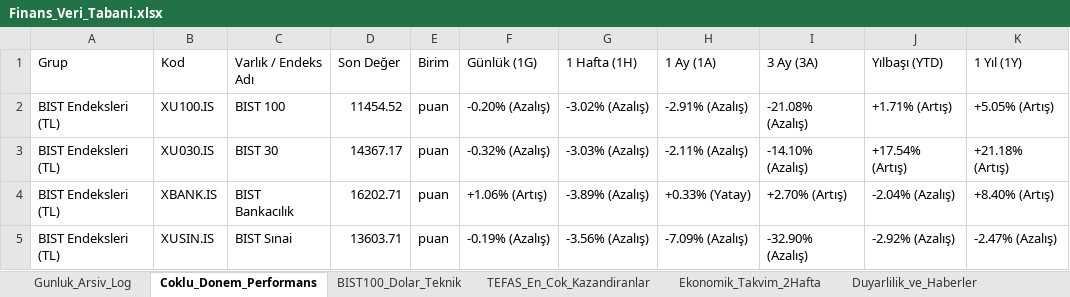
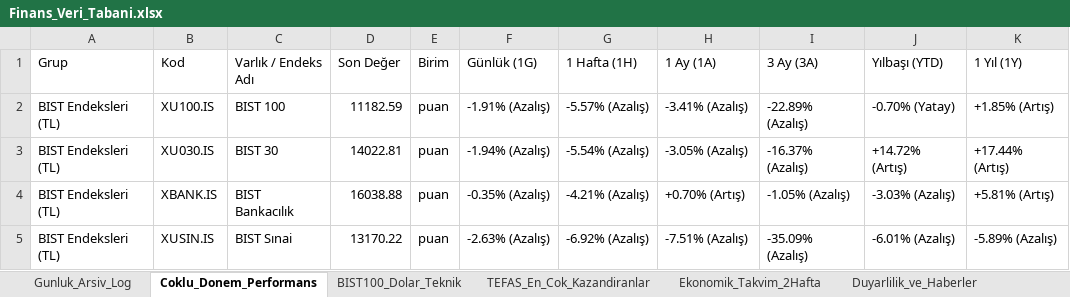
Before and after one commit to dorukcirit/DCfinans, an Excel workbook: docs/Finans_Veri_Tabani.xlsx, sheet Coklu_Donem_Performans, drawn as a sheet; only a part is shown; values as stored, in another font and other column widths than the file's, no cell formats; the diff covers the shown part only; the diff names each change by its address in the sheet, - before the commit and + after, or states it on an @@ line.

```diff
--- a/docs/Finans_Veri_Tabani.xlsx (sheet Coklu_Donem_Performans)
+++ b/docs/Finans_Veri_Tabani.xlsx (sheet Coklu_Donem_Performans)
-D2 (Son Değer): 11454.52
+D2 (Son Değer): 11182.59
-F2 (Günlük (1G)): -0.20% (Azalış)
+F2 (Günlük (1G)): -1.91% (Azalış)
-G2 (1 Hafta (1H)): -3.02% (Azalış)
+G2 (1 Hafta (1H)): -5.57% (Azalış)
-H2 (1 Ay (1A)): -2.91% (Azalış)
+H2 (1 Ay (1A)): -3.41% (Azalış)
-I2 (3 Ay (3A)): -21.08% (Azalış)
+I2 (3 Ay (3A)): -22.89% (Azalış)
-J2 (Yılbaşı (YTD)): +1.71% (Artış)
+J2 (Yılbaşı (YTD)): -0.70% (Yatay)
-K2 (1 Yıl (1Y)): +5.05% (Artış)
+K2 (1 Yıl (1Y)): +1.85% (Artış)
-D3 (Son Değer): 14367.17
+D3 (Son Değer): 14022.81
-F3 (Günlük (1G)): -0.32% (Azalış)
+F3 (Günlük (1G)): -1.94% (Azalış)
-G3 (1 Hafta (1H)): -3.03% (Azalış)
+G3 (1 Hafta (1H)): -5.54% (Azalış)
-H3 (1 Ay (1A)): -2.11% (Azalış)
+H3 (1 Ay (1A)): -3.05% (Azalış)
-I3 (3 Ay (3A)): -14.10% (Azalış)
+I3 (3 Ay (3A)): -16.37% (Azalış)
-J3 (Yılbaşı (YTD)): +17.54% (Artış)
+J3 (Yılbaşı (YTD)): +14.72% (Artış)
-K3 (1 Yıl (1Y)): +21.18% (Artış)
+K3 (1 Yıl (1Y)): +17.44% (Artış)
-D4 (Son Değer): 16202.71
+D4 (Son Değer): 16038.88
-F4 (Günlük (1G)): +1.06% (Artış)
+F4 (Günlük (1G)): -0.35% (Azalış)
-G4 (1 Hafta (1H)): -3.89% (Azalış)
+G4 (1 Hafta (1H)): -4.21% (Azalış)
-H4 (1 Ay (1A)): +0.33% (Yatay)
+H4 (1 Ay (1A)): +0.70% (Artış)
-I4 (3 Ay (3A)): +2.70% (Artış)
+I4 (3 Ay (3A)): -1.05% (Azalış)
-J4 (Yılbaşı (YTD)): -2.04% (Azalış)
+J4 (Yılbaşı (YTD)): -3.03% (Azalış)
-K4 (1 Yıl (1Y)): +8.40% (Artış)
+K4 (1 Yıl (1Y)): +5.81% (Artış)
-D5 (Son Değer): 13603.71
+D5 (Son Değer): 13170.22
-F5 (Günlük (1G)): -0.19% (Azalış)
+F5 (Günlük (1G)): -2.63% (Azalış)
-G5 (1 Hafta (1H)): -3.56% (Azalış)
+G5 (1 Hafta (1H)): -6.92% (Azalış)
-H5 (1 Ay (1A)): -7.09% (Azalış)
+H5 (1 Ay (1A)): -7.51% (Azalış)
-I5 (3 Ay (3A)): -32.90% (Azalış)
+I5 (3 Ay (3A)): -35.09% (Azalış)
-J5 (Yılbaşı (YTD)): -2.92% (Azalış)
+J5 (Yılbaşı (YTD)): -6.01% (Azalış)
-K5 (1 Yıl (1Y)): -2.47% (Azalış)
+K5 (1 Yıl (1Y)): -5.89% (Azalış)
```
Also changed, not shown: 162 edited cells elsewhere in this sheet, sheet Duyarlilik_ve_Haberler, sheet Gunluk_Arsiv_Log, sheet BIST100_Dolar_Teknik, sheet Ekonomik_Takvim_2Hafta, cell formats, raporlar/Finans_Veri_Tabani.xlsx, 7 other files.
